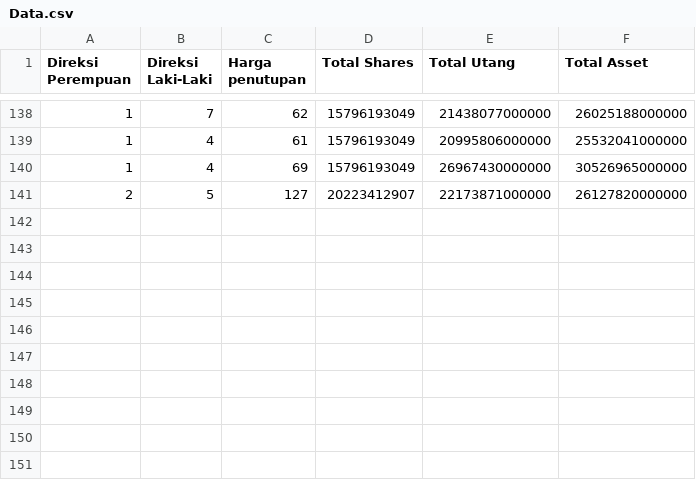
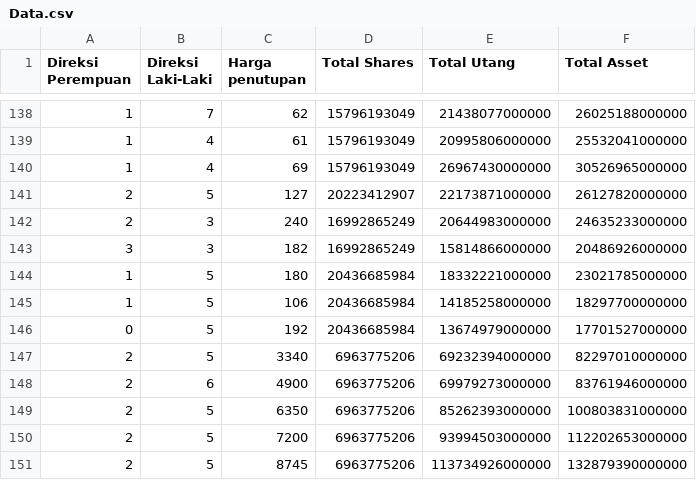
Before and after one commit to WahyuFauzi/Research-Female-Direction-to-TobinsQ, a CSV file: Data.csv, drawn as a sheet; only a part is shown, gaps mark what is left out; the diff names each change by its address in the sheet, - before the commit and + after, or states it on an @@ line.

Commit message:
add more data (total sample 145)

```diff
--- a/Data.csv
+++ b/Data.csv
+row 142: 2 | 3 | 240 | 16992865249 | 20644983000000 | 24635233000000
+row 143: 3 | 3 | 182 | 16992865249 | 15814866000000 | 20486926000000
+row 144: 1 | 5 | 180 | 20436685984 | 18332221000000 | 23021785000000
+row 145: 1 | 5 | 106 | 20436685984 | 14185258000000 | 18297700000000
+row 146: 0 | 5 | 192 | 20436685984 | 13674979000000 | 17701527000000
+row 147: 2 | 5 | 3340 | 6963775206 | 69232394000000 | 82297010000000
+row 148: 2 | 6 | 4900 | 6963775206 | 69979273000000 | 83761946000000
+row 149: 2 | 5 | 6350 | 6963775206 | 85262393000000 | 100803831000000
+row 150: 2 | 5 | 7200 | 6963775206 | 93994503000000 | 112202653000000
+row 151: 2 | 5 | 8745 | 6963775206 | 113734926000000 | 132879390000000
```
Also changed, not shown: 4 other files.
